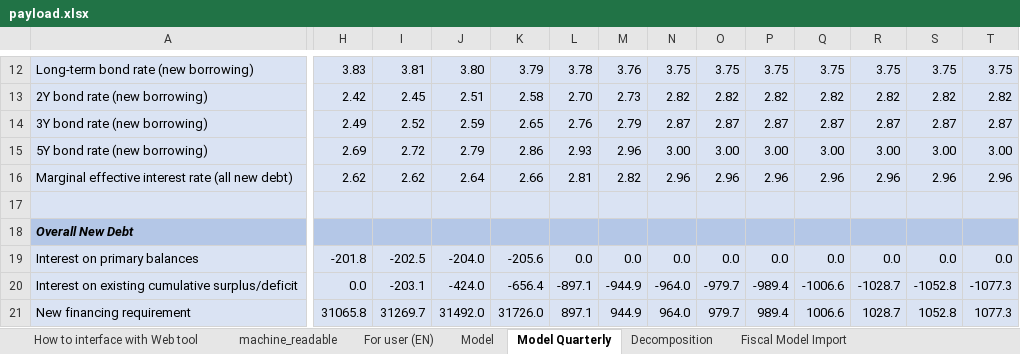
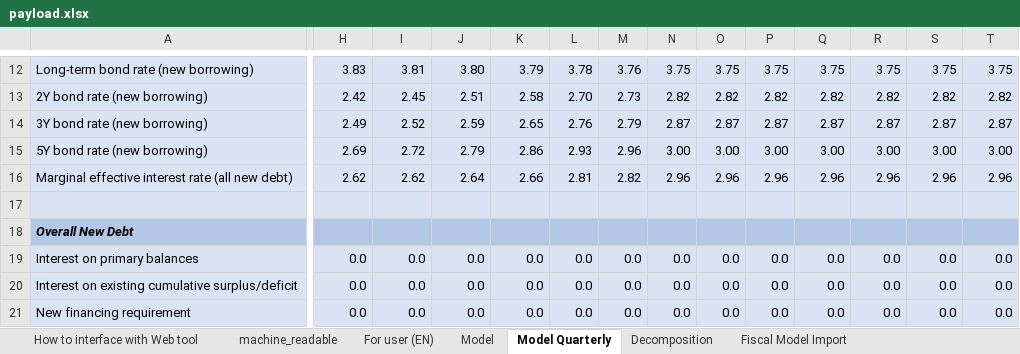
Before and after one commit to pbo-dpb/PDCC--CFDP, an Excel workbook: src/assets/payload.xlsx, sheet Model Quarterly, drawn as a sheet; only a part is shown, gaps mark what is left out; values as stored, in another font and other column widths than the file's, no borders; the diff covers the shown part only; the diff names each change by its address in the sheet, - before the commit and + after, or states it on an @@ line.

Commit message:
feat: set all input values to zero.

```diff
--- a/src/assets/payload.xlsx (sheet Model Quarterly)
+++ b/src/assets/payload.xlsx (sheet Model Quarterly)
-H19: -201.8
+H19: 0.0
-I19: -202.5
+I19: 0.0
-J19: -204.0
+J19: 0.0
-K19: -205.6
+K19: 0.0
-I20: -203.1
+I20: 0.0
-J20: -424.0
+J20: 0.0
-K20: -656.4
+K20: 0.0
-L20: -897.1
+L20: 0.0
-M20: -944.9
+M20: 0.0
-N20: -964.0
+N20: 0.0
-O20: -979.7
+O20: 0.0
-P20: -989.4
+P20: 0.0
-Q20: -1006.6
+Q20: 0.0
-R20: -1028.7
+R20: 0.0
-S20: -1052.8
+S20: 0.0
-T20: -1077.3
+T20: 0.0
-H21: 31065.8
+H21: 0.0
-I21: 31269.7
+I21: 0.0
-J21: 31492.0
+J21: 0.0
-K21: 31726.0
+K21: 0.0
-L21: 897.1
+L21: 0.0
-M21: 944.9
+M21: 0.0
-N21: 964.0
+N21: 0.0
-O21: 979.7
+O21: 0.0
-P21: 989.4
+P21: 0.0
-Q21: 1006.6
+Q21: 0.0
-R21: 1028.7
+R21: 0.0
-S21: 1052.8
+S21: 0.0
-T21: 1077.3
+T21: 0.0
```
Also changed, not shown: 573 edited cells elsewhere in this sheet, sheet Model, sheet machine_readable, sheet For user (EN).
